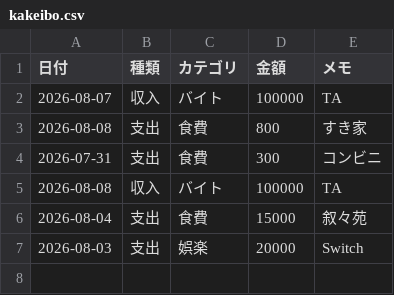
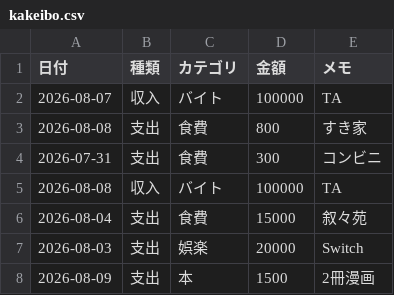
Before and after one commit to MarumiNa9/household-budget-app, a CSV file: kakeibo.csv, drawn as a sheet; the diff names each change by its address in the sheet, - before the commit and + after, or states it on an @@ line.

```diff
--- a/kakeibo.csv
+++ b/kakeibo.csv
+row 8: 2026-08-09 | 支出 | 本 | 1500 | 2冊漫画
```
Also changed, not shown: 3 other files.
